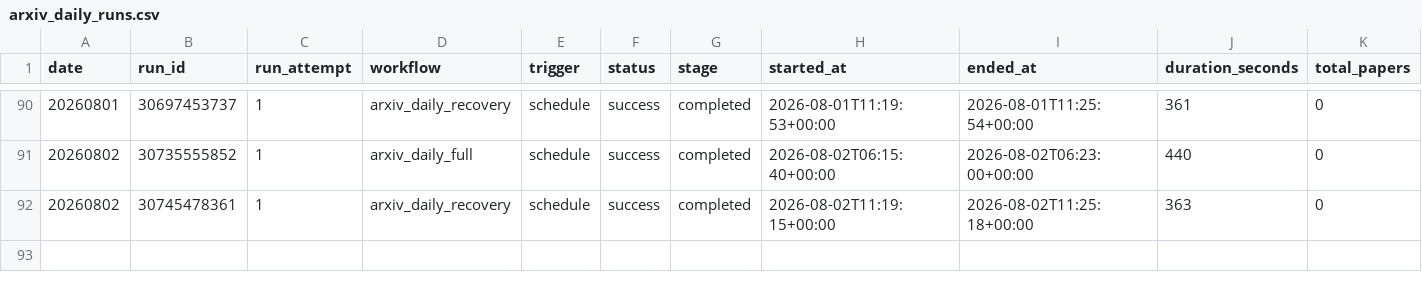
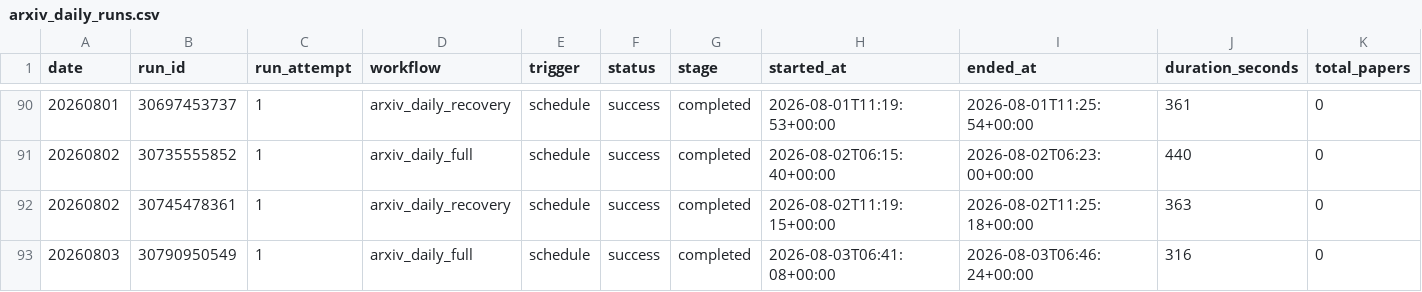
Before and after one commit to Doragd/Algorithm-Practice-in-Industry, a CSV file: paperBotV2/arxiv_daily/status/arxiv_daily_runs.csv, drawn as a sheet; only a part is shown, gaps mark what is left out; rows hold the shown columns only; the diff names each change by its address in the sheet, - before the commit and + after, or states it on an @@ line.

```diff
--- a/paperBotV2/arxiv_daily/status/arxiv_daily_runs.csv
+++ b/paperBotV2/arxiv_daily/status/arxiv_daily_runs.csv
+row 93: 20260803 | 30790950549 | 1 | arxiv_daily_full | schedule | success | completed | 2026-08-03T06:41:08+00:00 | 2026-08-03T06:46:24+00:00 | 316 | 0
```
Also changed, not shown: 2 other files.
